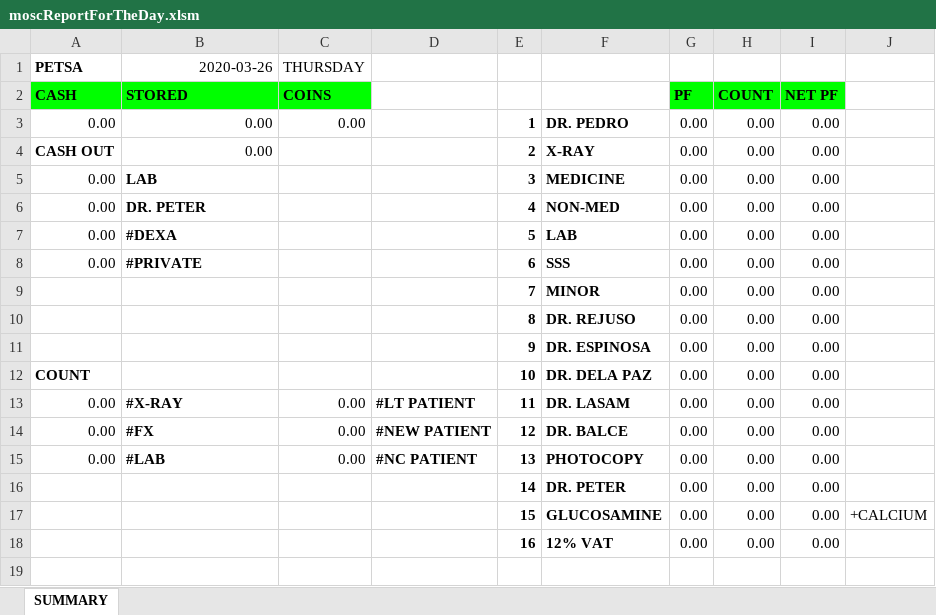
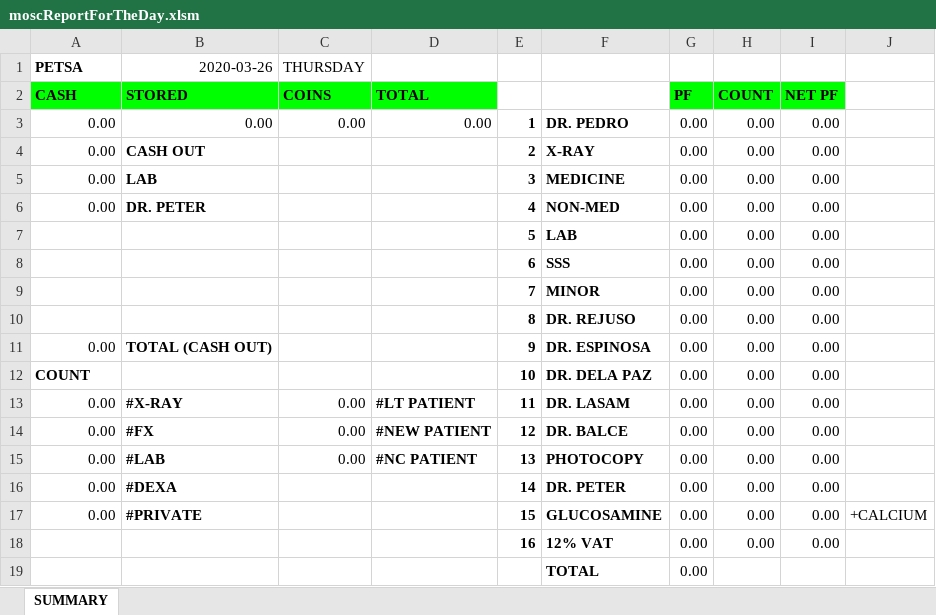
Before and after one commit to usbong/MOSC, an Excel workbook: Forms/Information Desk/moscReportForTheDay.xlsm, sheet SUMMARY, drawn as a sheet; values as stored, in another font and other column widths than the file's, no borders; the diff names each change by its address in the sheet, - before the commit and + after, or states it on an @@ line.

Commit message:
Add files via upload

```diff
--- a/Forms/Information Desk/moscReportForTheDay.xlsm (sheet SUMMARY)
+++ b/Forms/Information Desk/moscReportForTheDay.xlsm (sheet SUMMARY)
-D2: (empty)
+D2: TOTAL
-D2 fill: none
+D2 fill: #00FF00
-D3 (TOTAL): (empty)
+D3 (TOTAL): 0.00
-A4 (CASH): CASH OUT
+A4 (CASH): 0.00
-A4 bold: on
+A4 bold: off
-B4 (STORED): 0.00
+B4 (STORED): CASH OUT
-B4 bold: off
+B4 bold: on
-A7:A8 (CASH): 0.00
+A7:A8 (CASH): (empty)
-B7 (STORED): #DEXA
+B7 (STORED): (empty)
-B8 (STORED): #PRIVATE
+B8 (STORED): (empty)
-A11 (CASH): (empty)
+A11 (CASH): 0.00
-B11 (STORED): (empty)
+B11 (STORED): TOTAL (CASH OUT)
-A16:A17 (CASH): (empty)
+A16:A17 (CASH): 0.00
-B16 (STORED): (empty)
+B16 (STORED): #DEXA
-B17 (STORED): (empty)
+B17 (STORED): #PRIVATE
+row 19:  |  |  |  |  | TOTAL | 0.00
```
